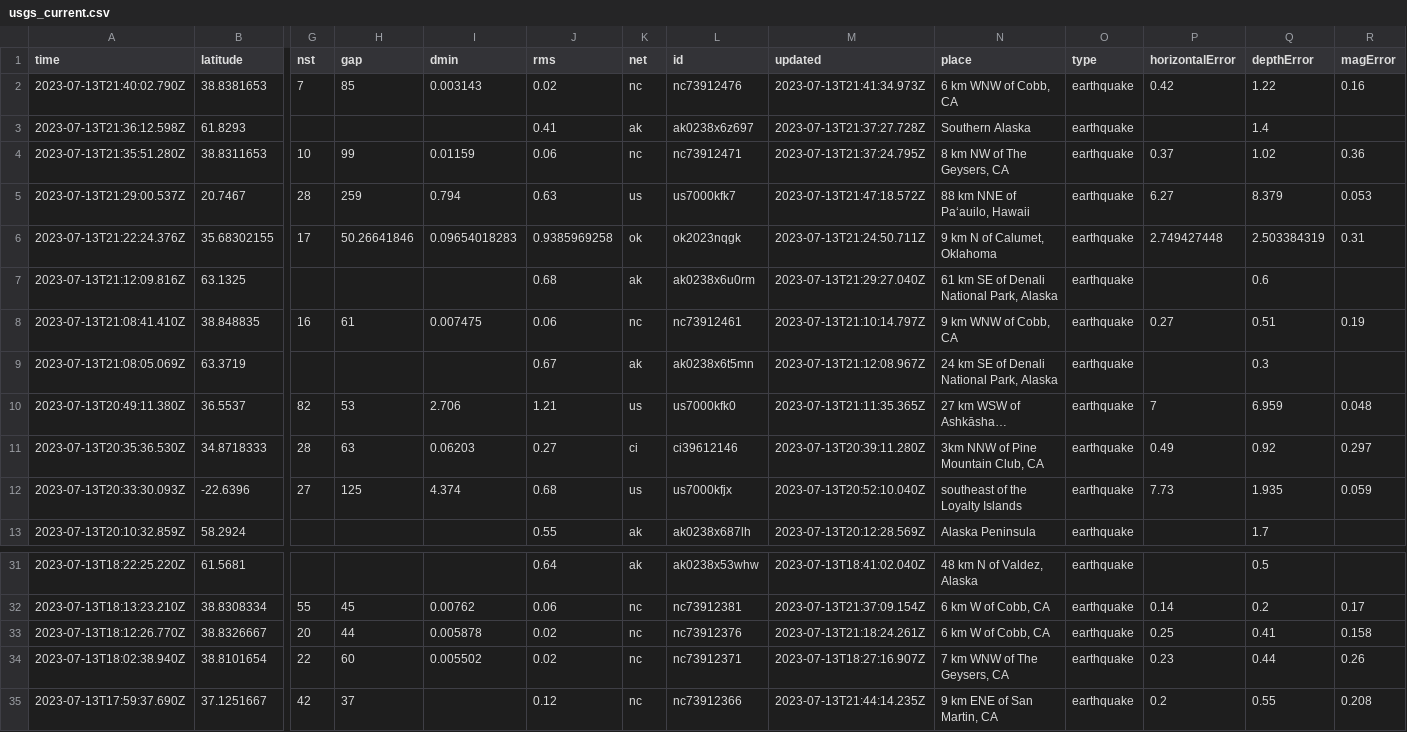
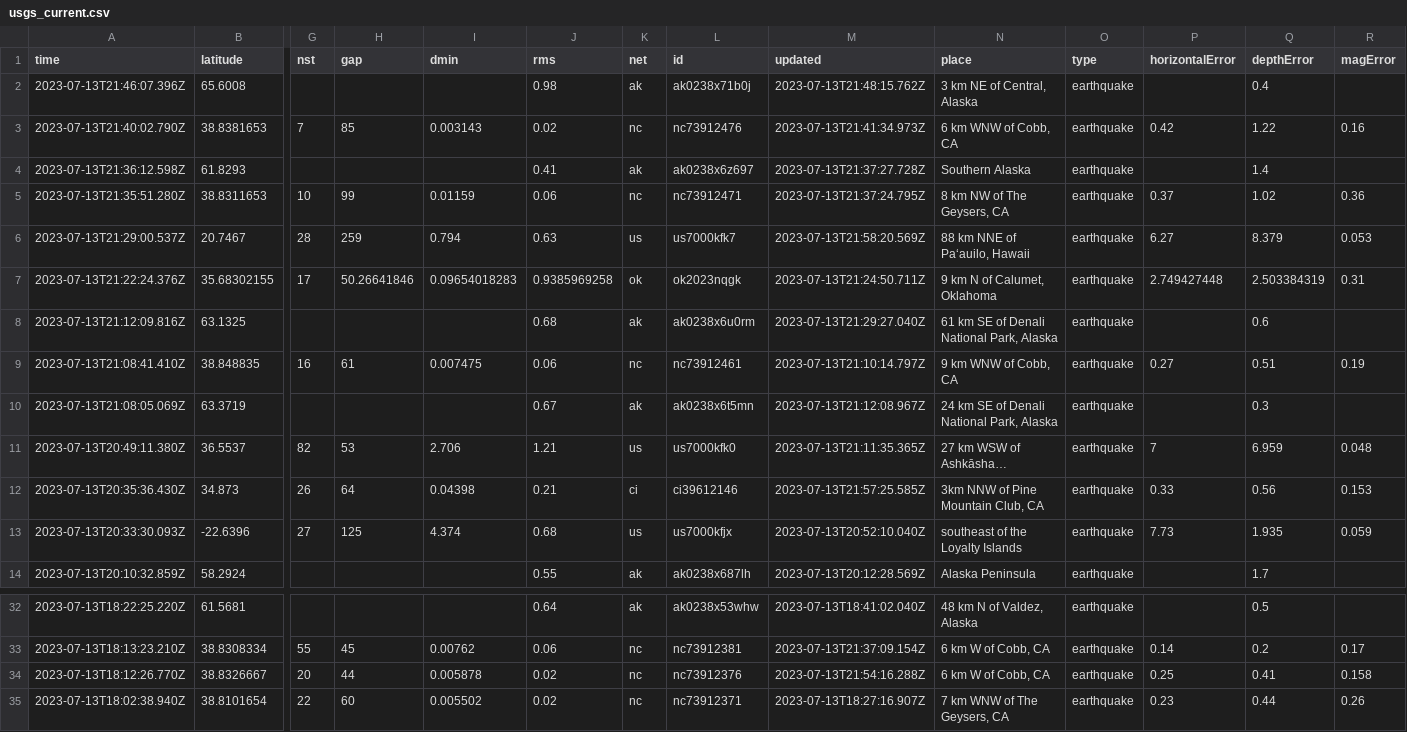
Before and after one commit to rthomasgannett/data-reporter-robot, a CSV file: usgs_current.csv, drawn as a sheet; only a part is shown, gaps mark what is left out; the shorter side is filled out with more unchanged rows; long unchanged cells end in …; removed rows and columns are numbered as before the commit, all else as after; rows hold the shown columns only; the diff names each change by its address in the sheet, - before the commit and + after, or states it on an @@ line.

```diff
--- a/usgs_current.csv
+++ b/usgs_current.csv
+row 2: 2023-07-13T21:46:07.396Z | 65.6008 |  |  |  | 0.98 | ak | ak0238x71b0j | 2023-07-13T21:48:15.762Z | 3 km NE of Central, Alaska | earthquake |  | 0.4
-M6 (updated): 2023-07-13T21:47:18.572Z
+M6 (updated): 2023-07-13T21:58:20.569Z
-row 11: 2023-07-13T20:35:36.530Z | 34.8718333 | 28 | 63 | 0.06203 | 0.27 | ci | ci39612146 | 2023-07-13T20:39:11.280Z | 3km NNW of Pine Mountain Club, CA | earthquake | 0.49 | 0.92 | 0.297
+row 12: 2023-07-13T20:35:36.430Z | 34.873 | 26 | 64 | 0.04398 | 0.21 | ci | ci39612146 | 2023-07-13T21:57:25.585Z | 3km NNW of Pine Mountain Club, CA | earthquake | 0.33 | 0.56 | 0.153
-M34 (updated): 2023-07-13T21:18:24.261Z
+M34 (updated): 2023-07-13T21:54:16.288Z
```
